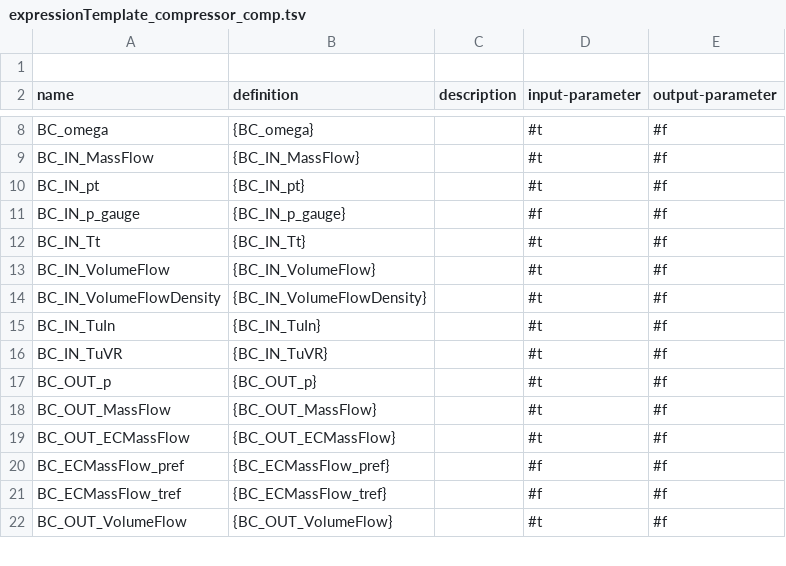
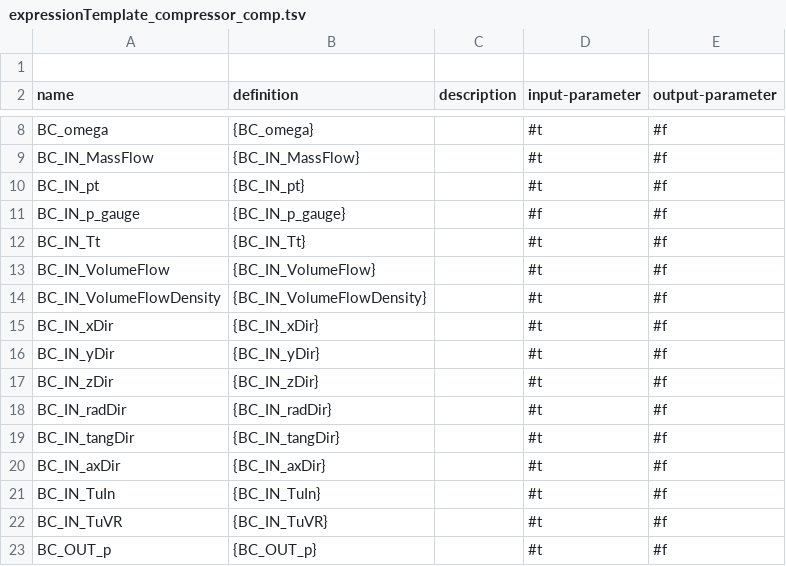
Before and after one commit to ansys/pyturbowizard, a TSV file: ptw_templates/expressionTemplate_compressor_comp.tsv, drawn as a sheet; only a part is shown, gaps mark what is left out; the shorter side is filled out with more unchanged rows; the diff names each change by its address in the sheet, - before the commit and + after, or states it on an @@ line.

Commit message:
- ptw_main.py: updating to version v1.7.8 - README.md: Updating installation stuff - setupcfd.py: now supporting translational periodic interfaces: add key "translational" to interface definition - adding new template: expressionTemplate_cascade_comp.tsv - updating templates: specification of inlet directions in cartesian & cylindrical coordinates possible

```diff
--- a/ptw_templates/expressionTemplate_compressor_comp.tsv
+++ b/ptw_templates/expressionTemplate_compressor_comp.tsv
+row 15: BC_IN_xDir | {BC_IN_xDir} |  | #t | #f
+row 16: BC_IN_yDir | {BC_IN_yDir} |  | #t | #f
+row 17: BC_IN_zDir | {BC_IN_zDir} |  | #t | #f
+row 18: BC_IN_radDir | {BC_IN_radDir} |  | #t | #f
+row 19: BC_IN_tangDir | {BC_IN_tangDir} |  | #t | #f
+row 20: BC_IN_axDir | {BC_IN_axDir} |  | #t | #f
```
Also changed, not shown: ptw_templates/expressionTemplate_compressor_incomp.tsv, ptw_templates/expressionTemplate_fan_comp.tsv, 5 other files.
